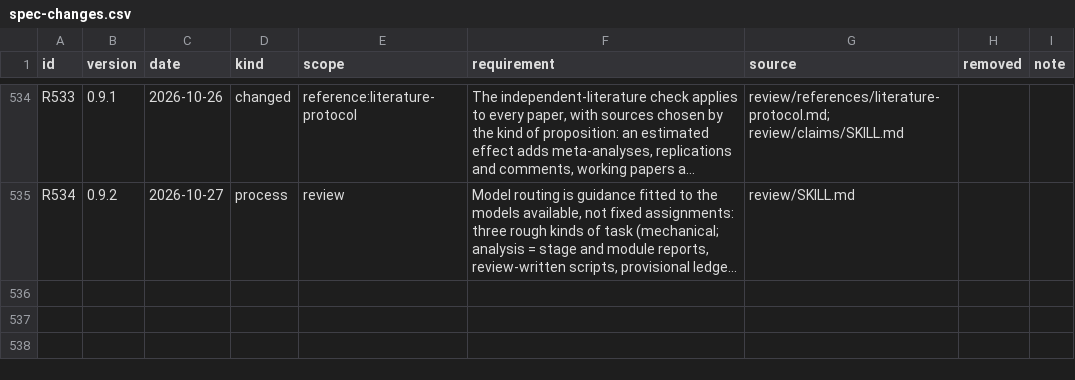
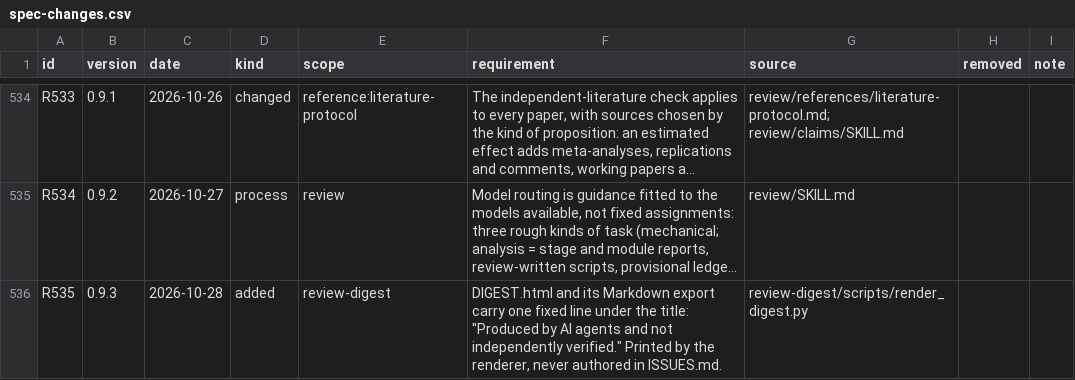
Before and after one commit to isitcredible/research_skills, a CSV file: review/spec-changes.csv, drawn as a sheet; only a part is shown, gaps mark what is left out; long unchanged cells end in …; the diff names each change by its address in the sheet, - before the commit and + after, or states it on an @@ line.

Commit message:
research_skills v0.9.3: digests state they are produced by AI agents and not independently verified; README Limits say outputs need checking by a person

```diff
--- a/review/spec-changes.csv
+++ b/review/spec-changes.csv
+row 536: R535 | 0.9.3 | 2026-10-28 | added | review-digest | DIGEST.html and its Markdown export carry one fixed line under the title: "Produced by AI agents and not independently verified." Printed by the renderer, never authored in ISSUES.md. | review-digest/scripts/render_digest.py
```
Also changed, not shown: 7 other files.
